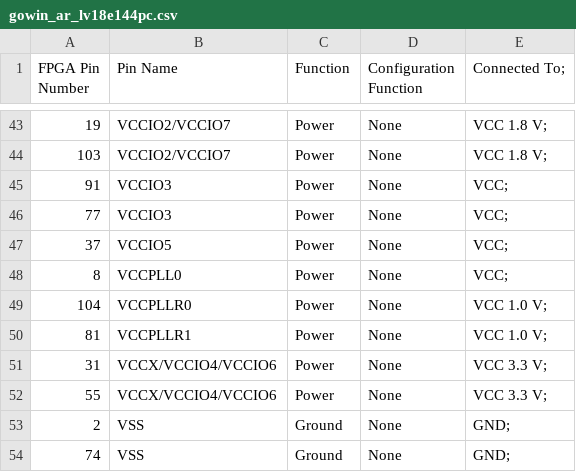
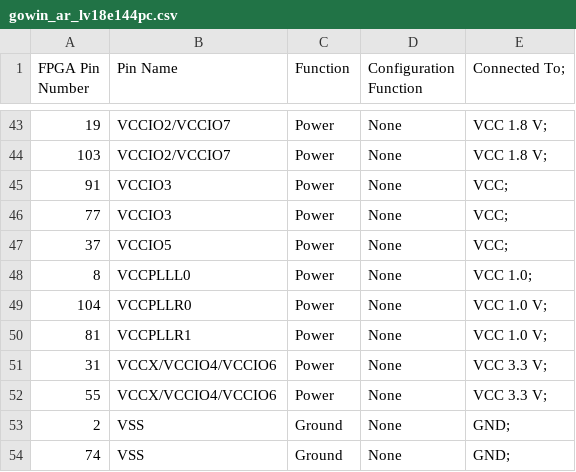
Before and after one commit to digital-un-2026-2/FPGBC_digital_UN, a CSV file: docs/identified_pins/gowin_ar_lv18e144pc.csv (was identified_pins/gowin_ar_lv18e144pc.csv), drawn as a sheet; only a part is shown, gaps mark what is left out.

```diff
--- a/identified_pins/gowin_ar_lv18e144pc.csv
+++ b/docs/identified_pins/gowin_ar_lv18e144pc.csv
@@ -47,3 +47,3 @@ FPGA Pin Number, Pin Name,Function,Configuration Function, Connected To;
 37,VCCIO5,Power,None,VCC;
-8,VCCPLL0,Power,None,VCC;
+8,VCCPLLL0,Power,None,VCC 1.0;
 104,VCCPLLR0,Power,None,VCC 1.0 V;
```
Also changed, not shown: 29 other files.
